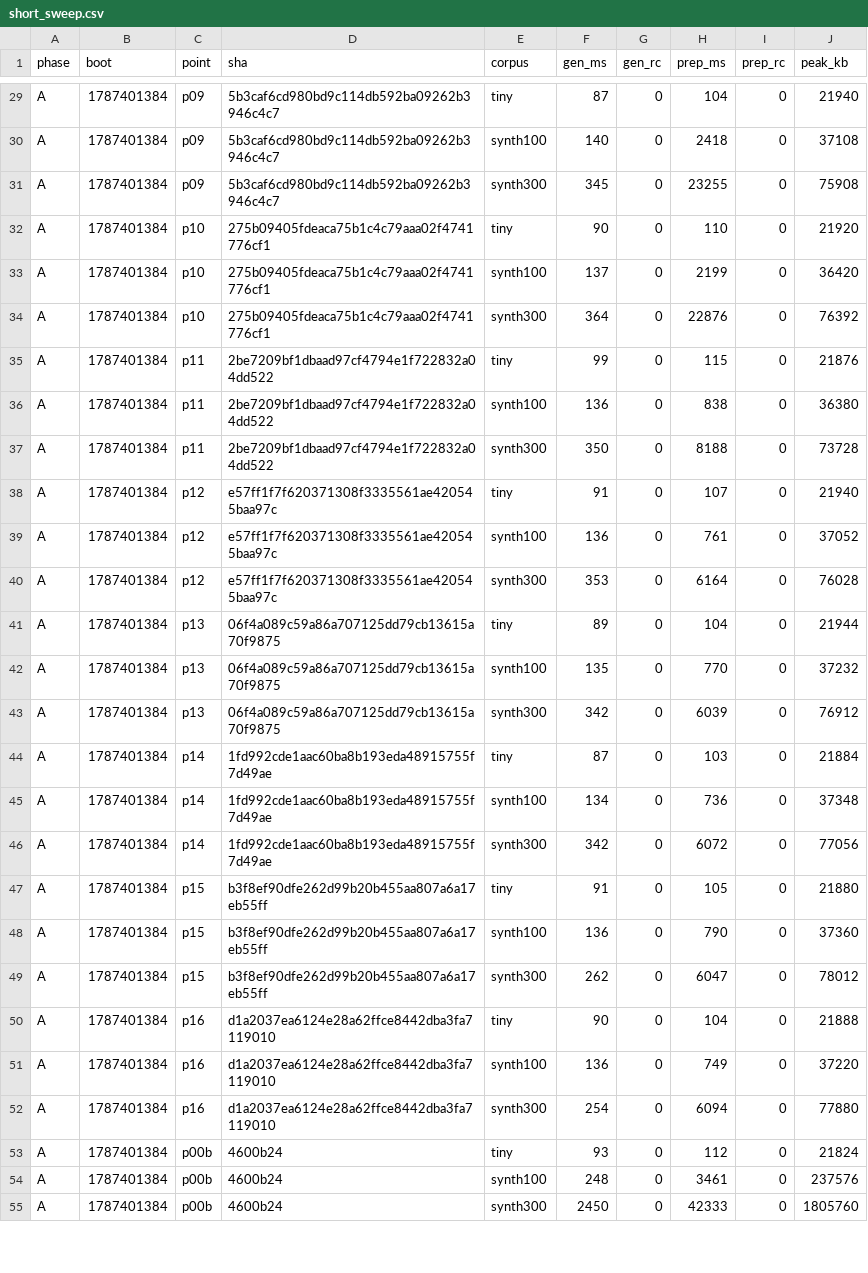
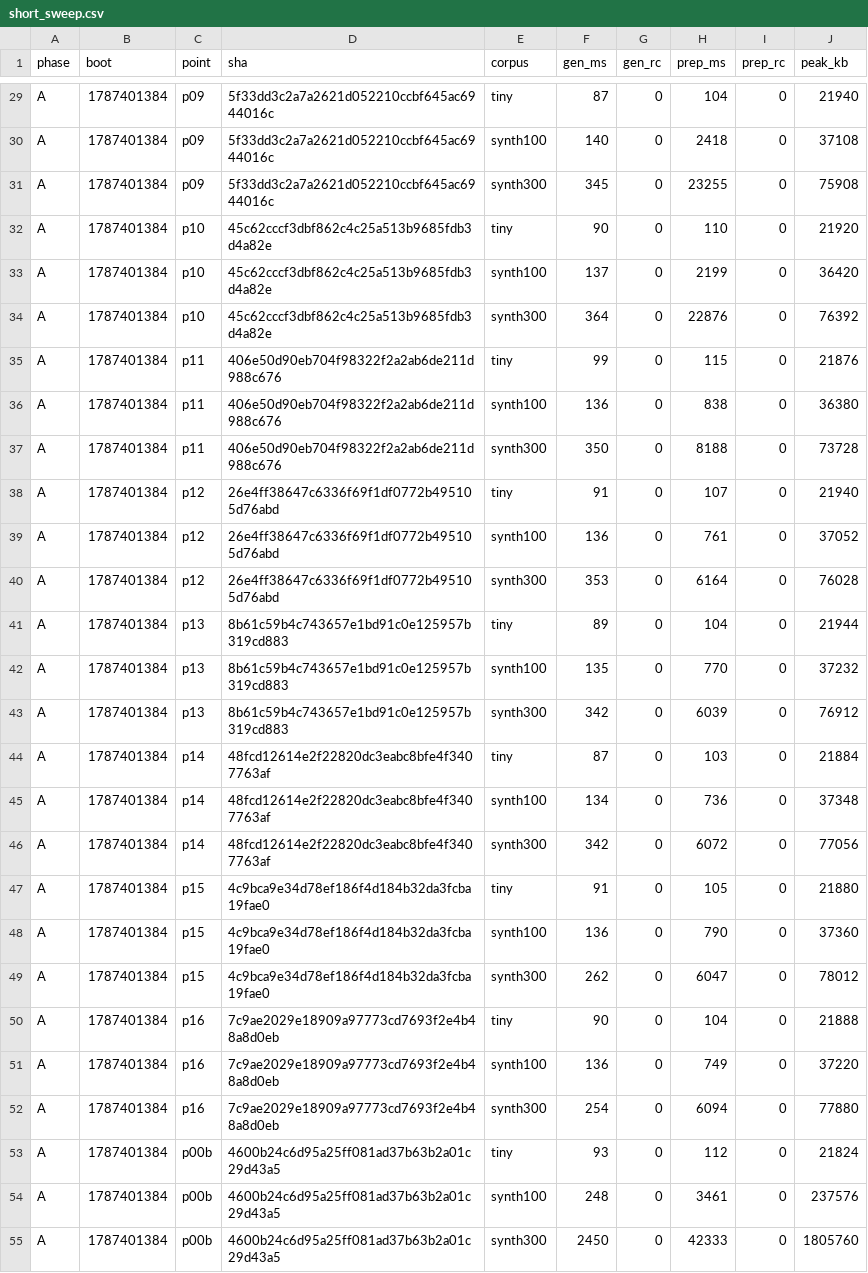
Before and after one commit to wkirschenmann/tlapm, a CSV file: doc/perf/short/short_sweep.csv, drawn as a sheet; only a part is shown, gaps mark what is left out; the diff covers the shown part only; the diff names each change by its address in the sheet, - before the commit and + after, or states it on an @@ line.

```diff
--- a/doc/perf/short/short_sweep.csv
+++ b/doc/perf/short/short_sweep.csv
-D29:D31 (sha): 5b3caf6cd980bd9c114db592ba09262b3946c4c7
+D29:D31 (sha): 5f33dd3c2a7a2621d052210ccbf645ac6944016c
-D32:D34 (sha): 275b09405fdeaca75b1c4c79aaa02f4741776cf1
+D32:D34 (sha): 45c62cccf3dbf862c4c25a513b9685fdb3d4a82e
-D35:D37 (sha): 2be7209bf1dbaad97cf4794e1f722832a04dd522
+D35:D37 (sha): 406e50d90eb704f98322f2a2ab6de211d988c676
-D38:D40 (sha): e57ff1f7f620371308f3335561ae420545baa97c
+D38:D40 (sha): 26e4ff38647c6336f69f1df0772b495105d76abd
-D41:D43 (sha): 06f4a089c59a86a707125dd79cb13615a70f9875
+D41:D43 (sha): 8b61c59b4c743657e1bd91c0e125957b319cd883
-D44:D46 (sha): 1fd992cde1aac60ba8b193eda48915755f7d49ae
+D44:D46 (sha): 48fcd12614e2f22820dc3eabc8bfe4f3407763af
-D47:D49 (sha): b3f8ef90dfe262d99b20b455aa807a6a17eb55ff
+D47:D49 (sha): 4c9bca9e34d78ef186f4d184b32da3fcba19fae0
-D50:D52 (sha): d1a2037ea6124e28a62ffce8442dba3fa7119010
+D50:D52 (sha): 7c9ae2029e18909a97773cd7693f2e4b48a8d0eb
-D53:D55 (sha): 4600b24
+D53:D55 (sha): 4600b24c6d95a25ff081ad37b63b2a01c29d43a5
```
Also changed, not shown: 74 edited cells elsewhere in this file, doc/perf/short/short_iterlat.csv, doc/perf/short/short_keystroke.csv, 2 other files.
